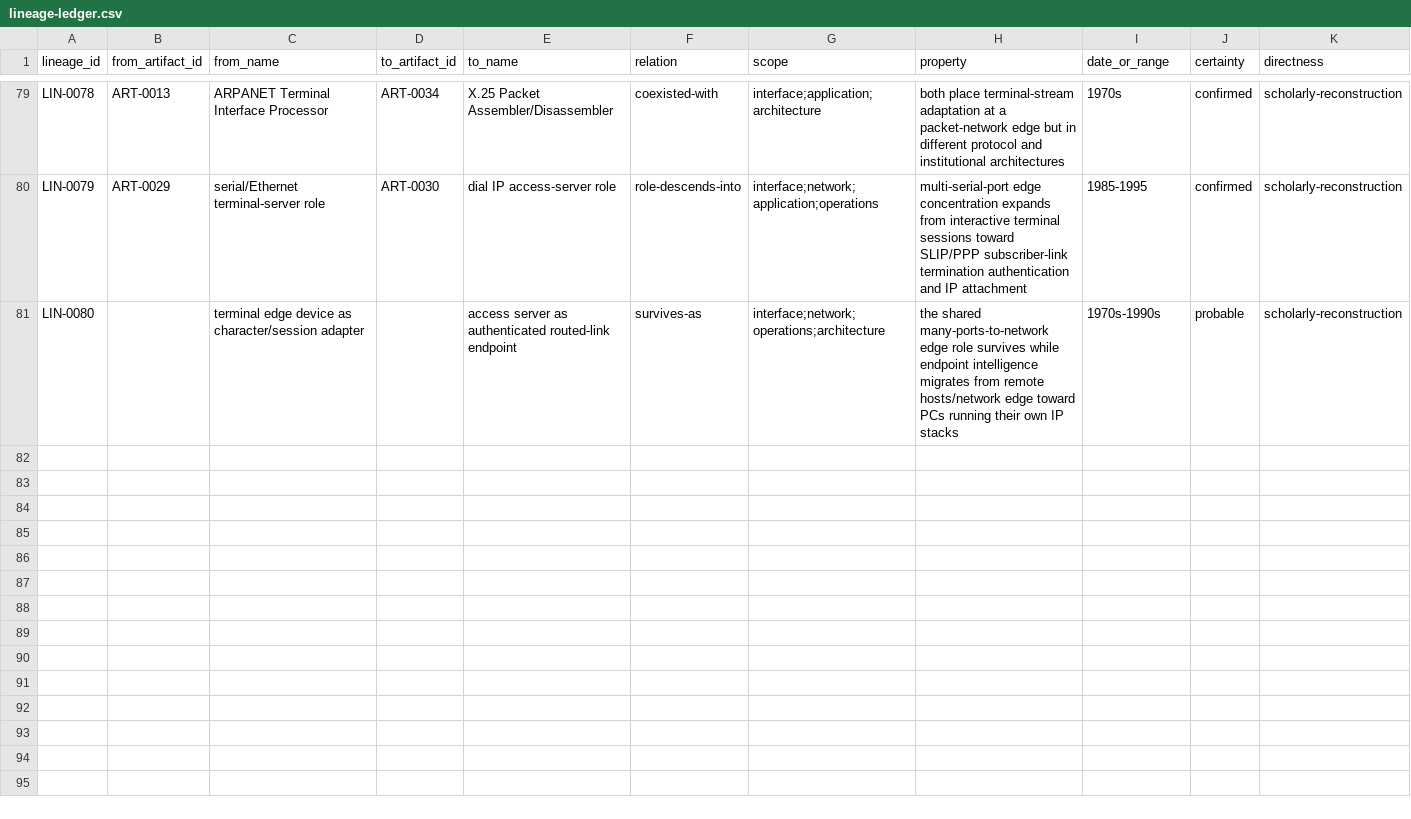
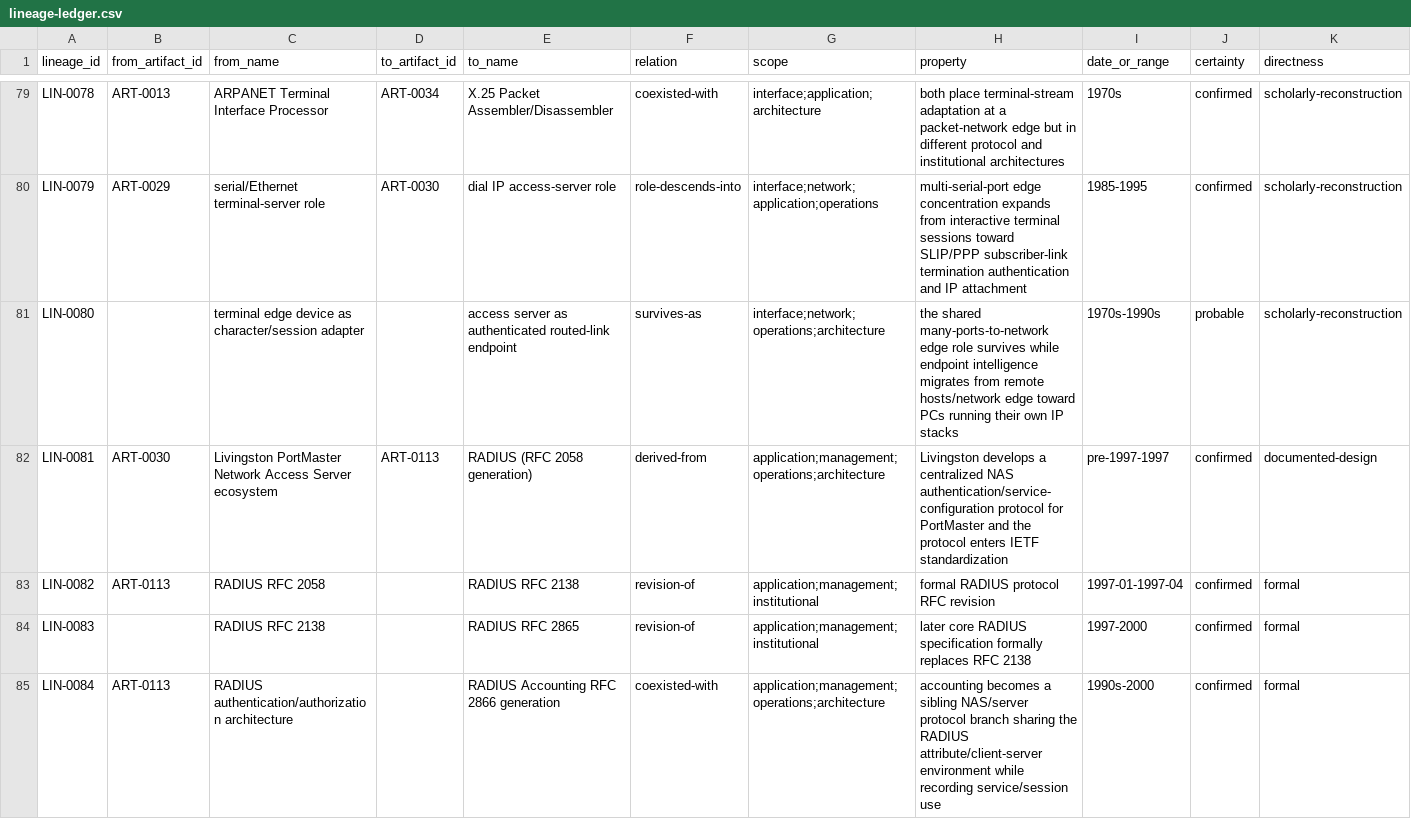
Before and after one commit to GravityblueX/computer-network-archaeology, a CSV file: data/lineage-ledger.csv, drawn as a sheet; only a part is shown, gaps mark what is left out; rows hold the shown columns only; the diff names each change by its address in the sheet, - before the commit and + after, or states it on an @@ line.

Commit message:
Register PortMaster to RADIUS and RADIUS revision lineages

```diff
--- a/data/lineage-ledger.csv
+++ b/data/lineage-ledger.csv
+row 82: LIN-0081 | ART-0030 | Livingston PortMaster Network Access Server ecosystem | ART-0113 | RADIUS (RFC 2058 generation) | derived-from | application;management;operations;architecture | Livingston develops a centralized NAS authentication/service-configuration protocol for PortMaster and the protocol enters IETF standardization | pre-1997-1997 | confirmed | documented-design
+row 83: LIN-0082 | ART-0113 | RADIUS RFC 2058 |  | RADIUS RFC 2138 | revision-of | application;management;institutional | formal RADIUS protocol RFC revision | 1997-01-1997-04 | confirmed | formal
+row 84: LIN-0083 |  | RADIUS RFC 2138 |  | RADIUS RFC 2865 | revision-of | application;management;institutional | later core RADIUS specification formally replaces RFC 2138 | 1997-2000 | confirmed | formal
+row 85: LIN-0084 | ART-0113 | RADIUS authentication/authorization architecture |  | RADIUS Accounting RFC 2866 generation | coexisted-with | application;management;operations;architecture | accounting becomes a sibling NAS/server protocol branch sharing the RADIUS attribute/client-server environment while recording service/session use | 1990s-2000 | confirmed | formal
```
